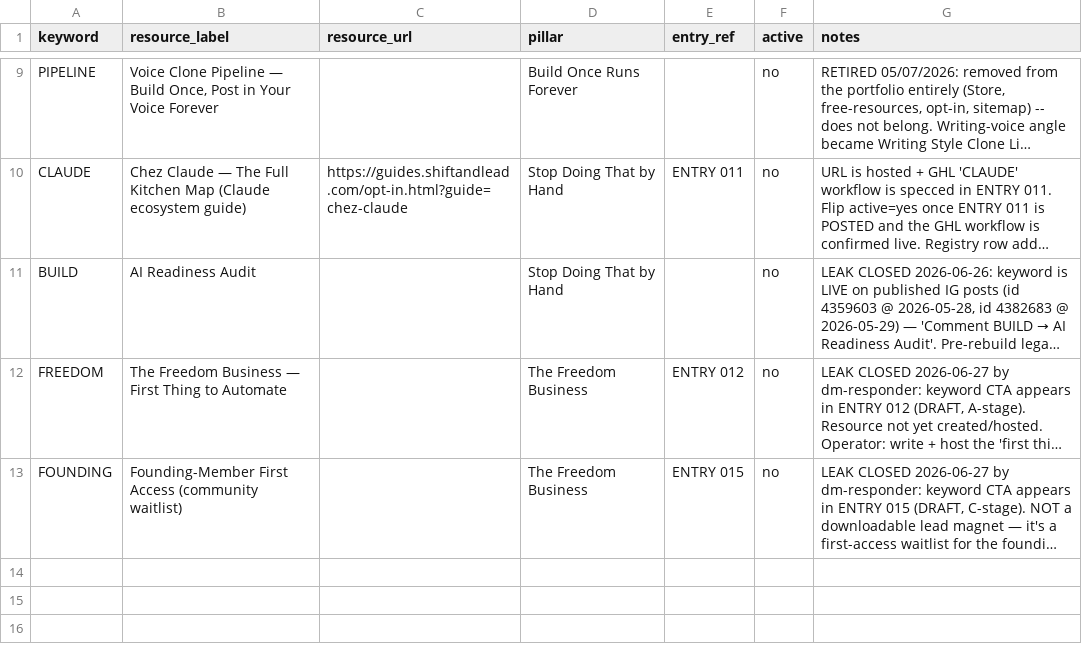
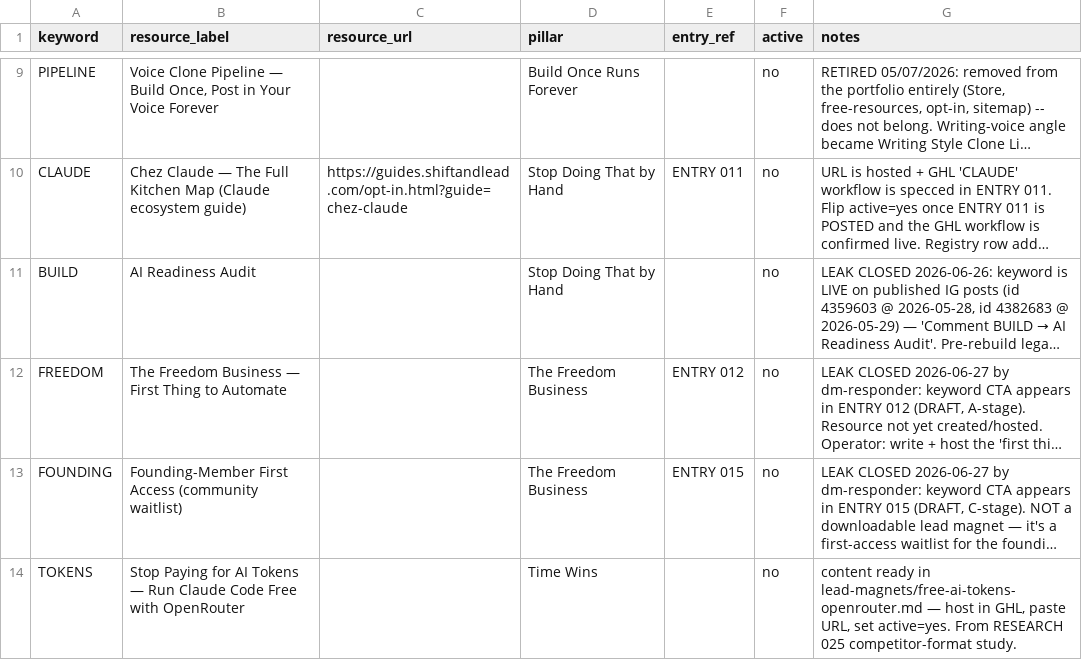
Before and after one commit to The-Ai-automation-Queen/content-system, a CSV file: lead-magnets.csv, drawn as a sheet; only a part is shown, gaps mark what is left out; long unchanged cells end in …; the diff names each change by its address in the sheet, - before the commit and + after, or states it on an @@ line.

```diff
--- a/lead-magnets.csv
+++ b/lead-magnets.csv
+row 14: TOKENS | Stop Paying for AI Tokens — Run Claude Code Free with OpenRouter |  | Time Wins |  | no | content ready in lead-magnets/free-ai-tokens-openrouter.md — host in GHL, paste URL, set active=yes. From RESEARCH 025 competitor-format study.
```
Also changed, not shown: inspiration-library/creators.csv, 13 other files.
